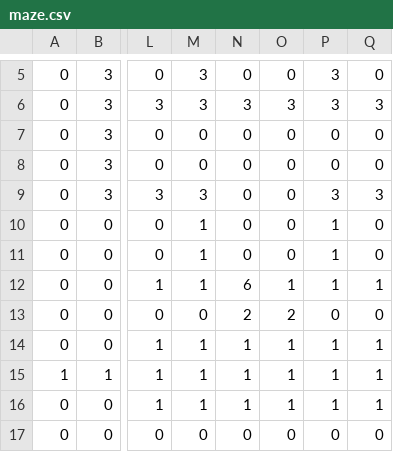
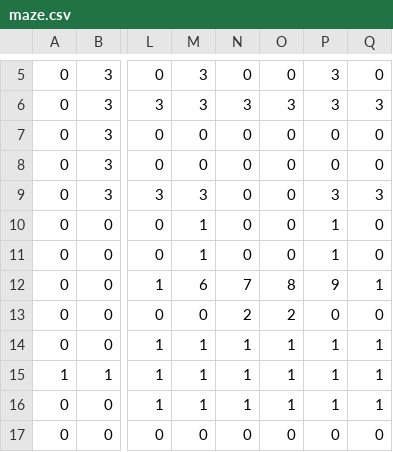
Before and after one commit to matsuyamaichiro/CppND-Capstone-Pacman, a CSV file: src/maze.csv, drawn as a sheet; only a part is shown, gaps mark what is left out; the diff names each change by its address in the sheet, - before the commit and + after, or states it on an @@ line.

```diff
--- a/src/maze.csv
+++ b/src/maze.csv
-M12: 1
+M12: 6
-N12: 6
+N12: 7
-O12: 1
+O12: 8
-P12: 1
+P12: 9
```
Also changed, not shown: 9 other files.
